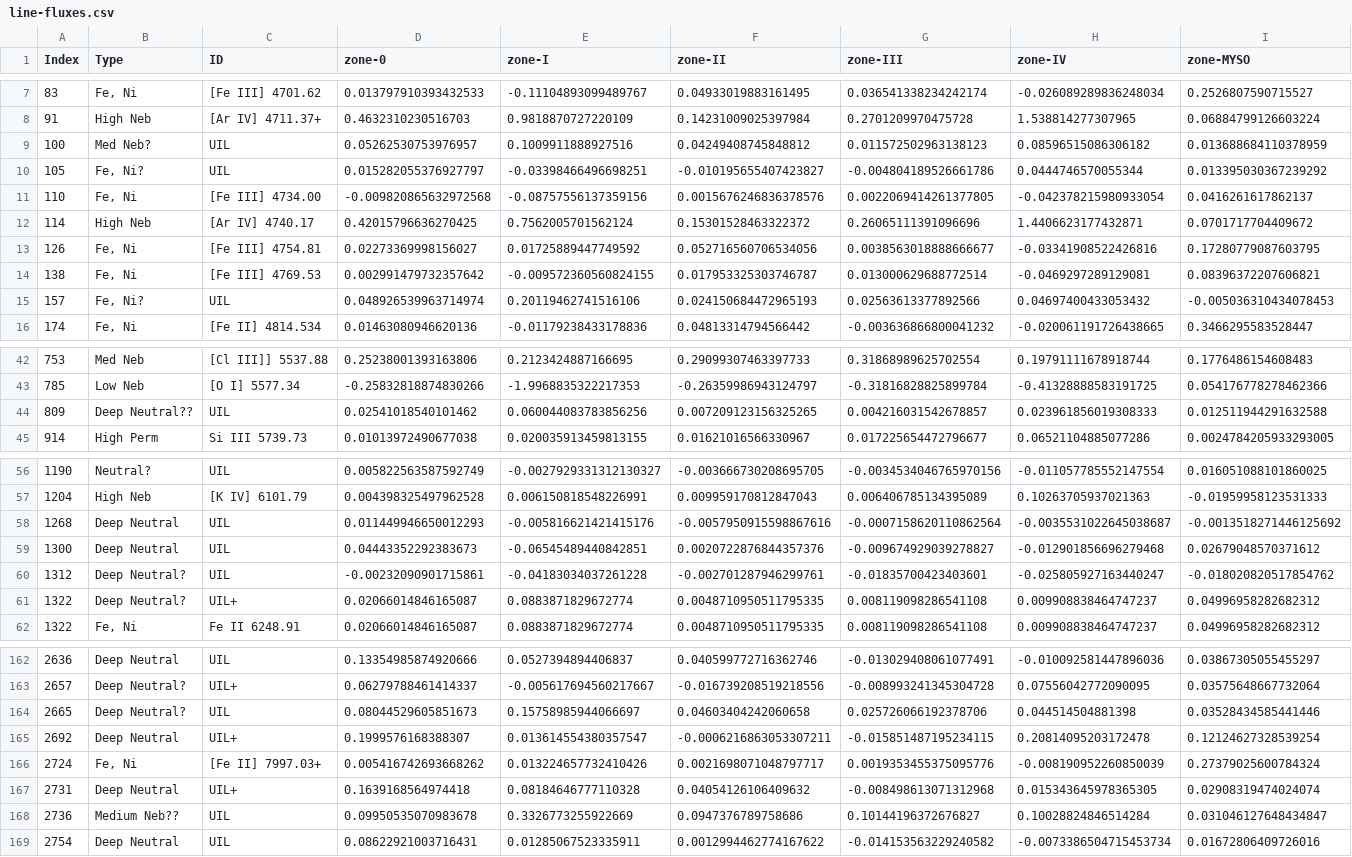
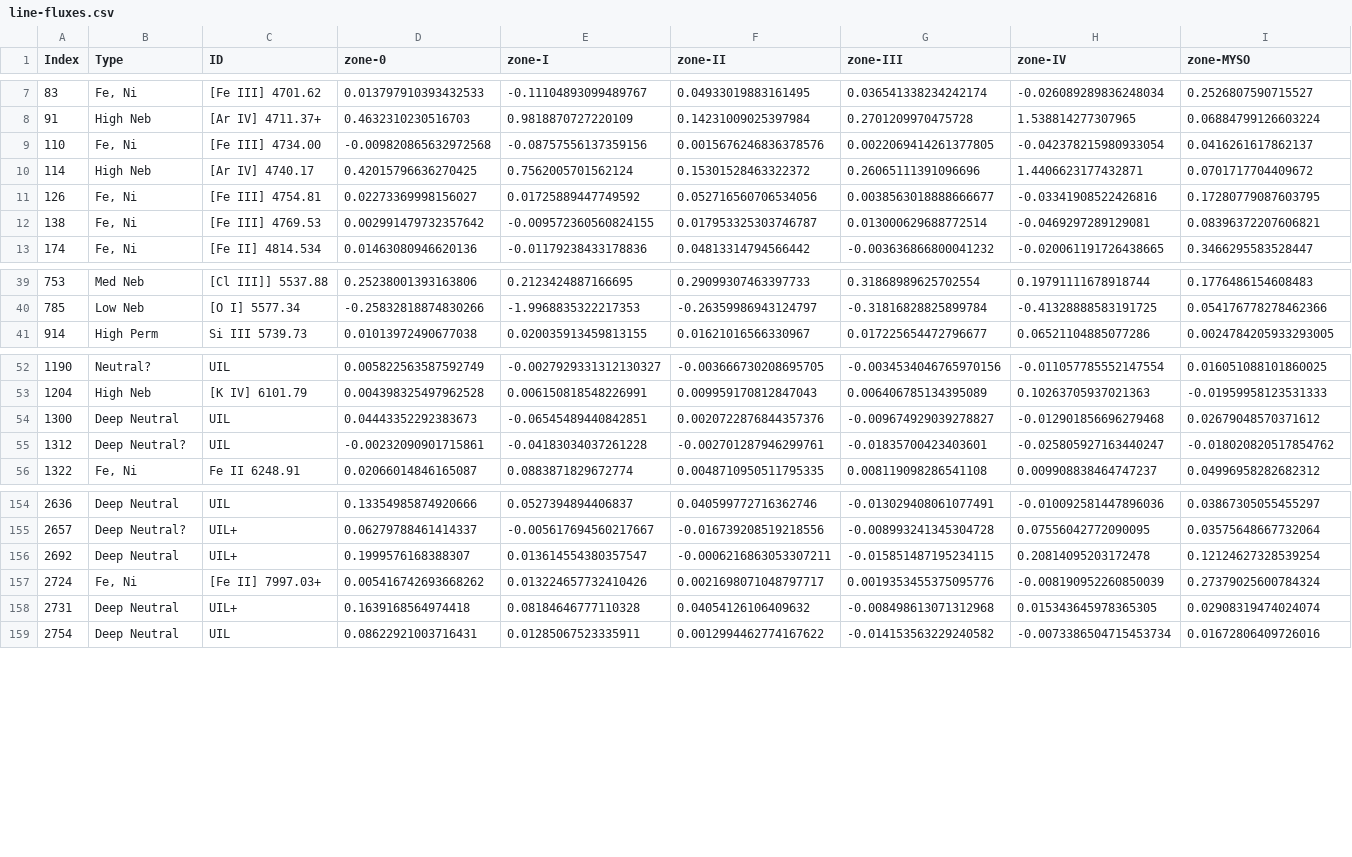
Before and after one commit to will-henney/muse-hii-regions, a CSV file: data/n346-lines/all-lines-c007-chop-mean/line-fluxes.csv, drawn as a sheet; only a part is shown, gaps mark what is left out; rows hold the shown columns only; the diff covers the shown part only; the diff names each change by its address in the sheet, - before the commit and + after, or states it on an @@ line.

```diff
--- a/data/n346-lines/all-lines-c007-chop-mean/line-fluxes.csv
+++ b/data/n346-lines/all-lines-c007-chop-mean/line-fluxes.csv
-row 9: 100 | Med Neb? | UIL | 0.05262530753976957 | 0.1009911888927516 | 0.04249408745848812 | 0.011572502963138123 | 0.08596515086306182 | 0.013688684110378959
-row 10: 105 | Fe, Ni? | UIL | 0.015282055376927797 | -0.03398466496698251 | -0.010195655407423827 | -0.004804189526661786 | 0.0444746570055344 | 0.013395030367239292
-row 15: 157 | Fe, Ni? | UIL | 0.048926539963714974 | 0.20119462741516106 | 0.024150684472965193 | 0.02563613377892566 | 0.04697400433053432 | -0.005036310434078453
-row 44: 809 | Deep Neutral?? | UIL | 0.02541018540101462 | 0.060044083783856256 | 0.007209123156325265 | 0.004216031542678857 | 0.023961856019308333 | 0.012511944291632588
-row 58: 1268 | Deep Neutral | UIL | 0.011449946650012293 | -0.005816621421415176 | -0.0057950915598867616 | -0.0007158620110862564 | -0.0035531022645038687 | -0.0013518271446125692
-row 61: 1322 | Deep Neutral? | UIL+ | 0.02066014846165087 | 0.0883871829672774 | 0.0048710950511795335 | 0.008119098286541108 | 0.009908838464747237 | 0.04996958282682312
-row 164: 2665 | Deep Neutral? | UIL | 0.08044529605851673 | 0.15758985944066697 | 0.04603404242060658 | 0.025726066192378706 | 0.044514504881398 | 0.03528434585441446
-row 168: 2736 | Medium Neb?? | UIL | 0.09950535070983678 | 0.3326773255922669 | 0.0947376789758686 | 0.10144196372676827 | 0.10028824846514284 | 0.031046127648434847
```
Also changed, not shown: 3 removed rows elsewhere in this file, data/n346-lines/all-lines-c007-chop-mean/line-gauss-fluxes.csv, data/n346-lines/all-lines-c007-chop-mean/line-uncertainties.csv, 46 other files.
